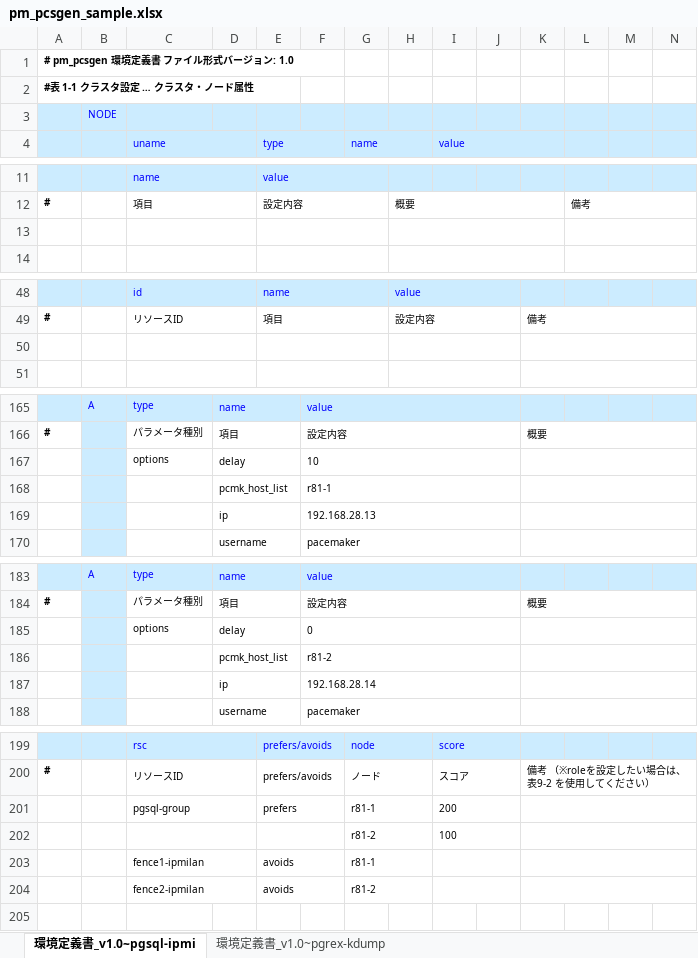
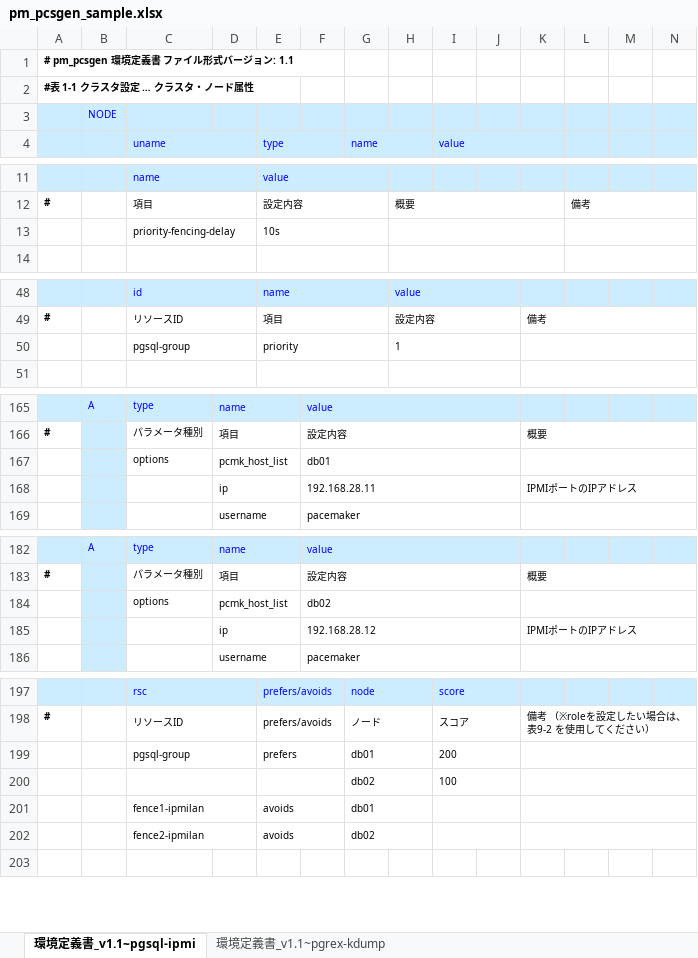
Before and after one commit to linux-ha-japan/pm_extra_tools, an Excel workbook: pm_pcsgen/pm_pcsgen_sample.xlsx, sheet 環境定義書_v1.1~pgsql-ipmi, drawn as a sheet; only a part is shown, gaps mark what is left out; values as stored, in another font and other column widths than the file's, no borders; charts and pictures not drawn; removed rows and columns are numbered as before the commit, all else as after; the diff covers the shown part only; the diff names each change by its address in the sheet, - before the commit and + after, or states it on an @@ line.

Commit message:
pm_pcsgen: Revise the settings of pm_pcsgen_sample.xlsx to use priority-fencing-delay

```diff
--- a/pm_pcsgen/pm_pcsgen_sample.xlsx (sheet 環境定義書_v1.1~pgsql-ipmi)
+++ b/pm_pcsgen/pm_pcsgen_sample.xlsx (sheet 環境定義書_v1.1~pgsql-ipmi)
-sheet tab: 環境定義書_v1.0~pgsql-ipmi
+sheet tab: 環境定義書_v1.1~pgsql-ipmi
-sheet tab: 環境定義書_v1.0~pgrex-kdump
+sheet tab: 環境定義書_v1.1~pgrex-kdump
-A1: # pm_pcsgen 環境定義書 ファイル形式バージョン: 1.0
+A1: # pm_pcsgen 環境定義書 ファイル形式バージョン: 1.1
-row 13: (empty)
+row 13:  |  | priority-fencing-delay |  | 10s
-row 50: (empty)
+row 50:  |  | pgsql-group |  | priority |  |  | 1
-row 167:  |  | options | delay |  | 10
-row 168:  |  |  | pcmk_host_list |  | r81-1
+row 167:  |  | options | pcmk_host_list |  | db01
-F168: 192.168.28.13
+F168: 192.168.28.11
-K168: (empty)
+K168: IPMIポートのIPアドレス
-row 185:  |  | options | delay |  | 0
-row 186:  |  |  | pcmk_host_list |  | r81-2
+row 184:  |  | options | pcmk_host_list |  | db02
-F185: 192.168.28.14
+F185: 192.168.28.12
-K185: (empty)
+K185: IPMIポートのIPアドレス
-G199 (name): r81-1
+G199 (name): db01
-G200 (name): r81-2
+G200 (name): db02
-G201 (name): r81-1
+G201 (name): db01
-G202 (name): r81-2
+G202 (name): db02
```
Also changed, not shown: 2 edited cells elsewhere in this sheet, sheet 環境定義書_v1.1~pgrex-kdump.
